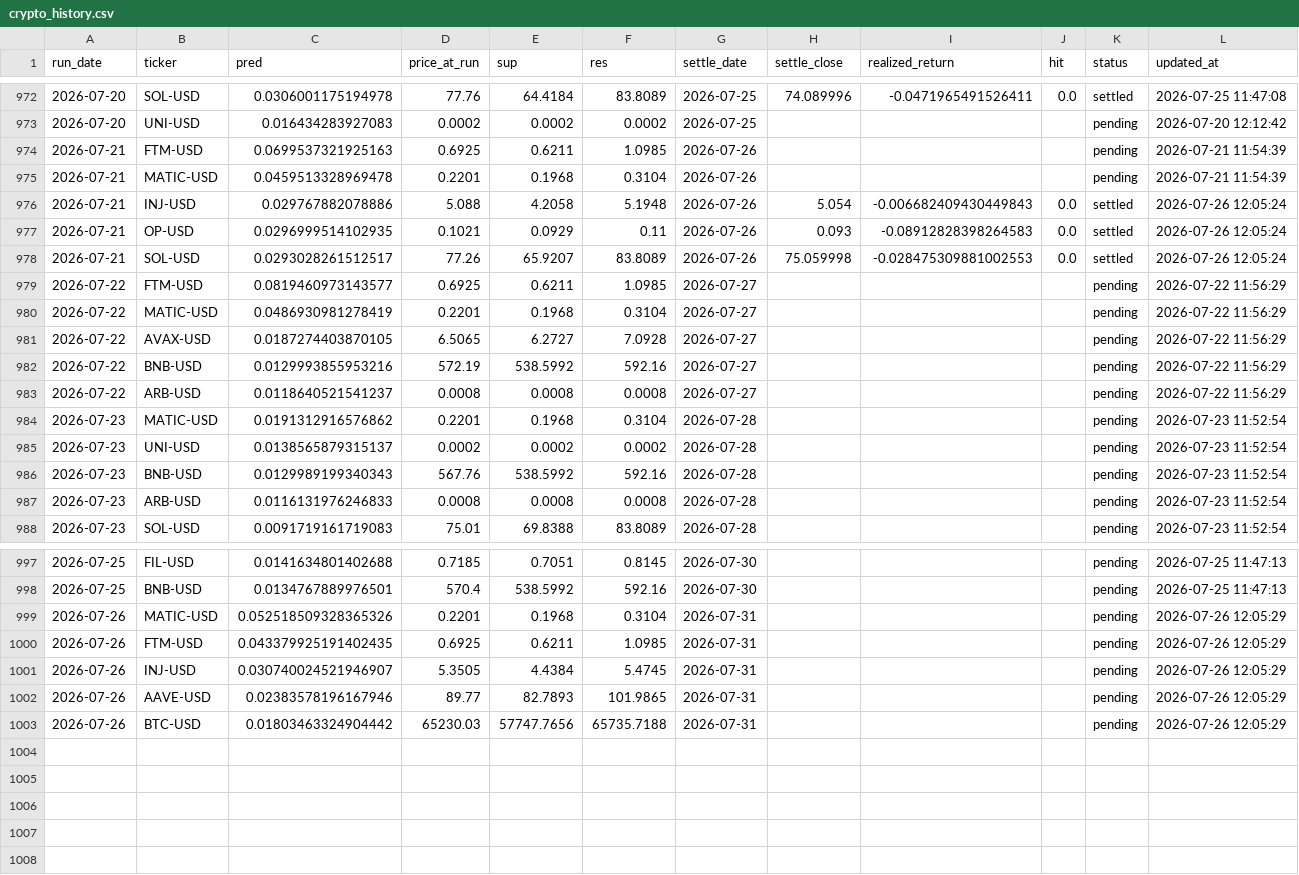
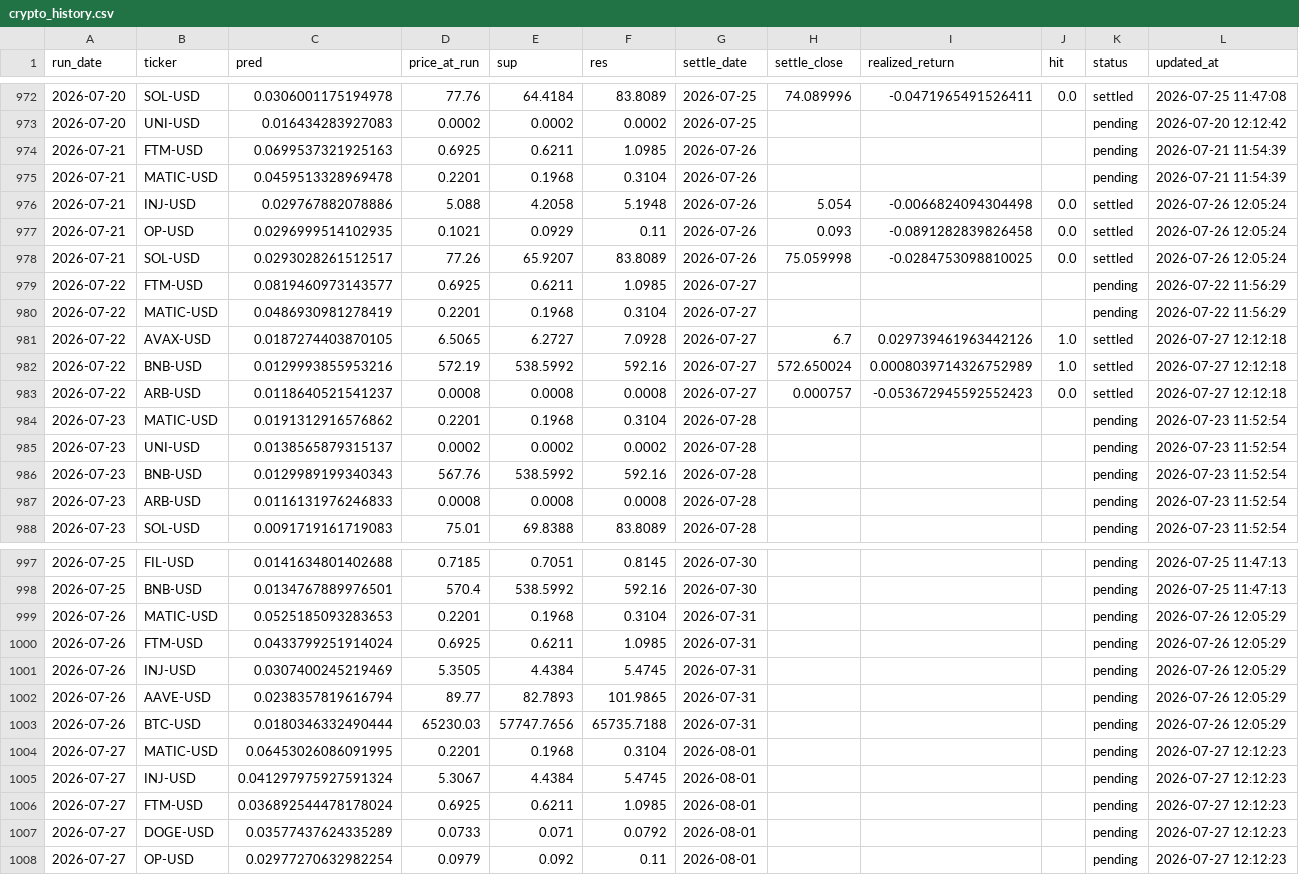
Before and after one commit to chehao0221/crypto-ai-forecast, a CSV file: crypto_history.csv, drawn as a sheet; only a part is shown, gaps mark what is left out.

```diff
--- a/crypto_history.csv
+++ b/crypto_history.csv
@@ -975,10 +975,10 @@ run_date,ticker,pred,price_at_run,sup,res,settle_date,settle_close,realized_retu
 2026-07-21,MATIC-USD,0.0459513328969478,0.2201,0.1968,0.3104,2026-07-26,,,,pending,2026-07-21 11:54:39
-2026-07-21,INJ-USD,0.029767882078886,5.088,4.2058,5.1948,2026-07-26,5.054,-0.006682409430449843,0.0,settled,2026-07-26 12:05:24
-2026-07-21,OP-USD,0.0296999514102935,0.1021,0.0929,0.11,2026-07-26,0.093,-0.08912828398264583,0.0,settled,2026-07-26 12:05:24
-2026-07-21,SOL-USD,0.0293028261512517,77.26,65.9207,83.8089,2026-07-26,75.059998,-0.028475309881002553,0.0,settled,2026-07-26 12:05:24
+2026-07-21,INJ-USD,0.029767882078886,5.088,4.2058,5.1948,2026-07-26,5.054,-0.0066824094304498,0.0,settled,2026-07-26 12:05:24
+2026-07-21,OP-USD,0.0296999514102935,0.1021,0.0929,0.11,2026-07-26,0.093,-0.0891282839826458,0.0,settled,2026-07-26 12:05:24
+2026-07-21,SOL-USD,0.0293028261512517,77.26,65.9207,83.8089,2026-07-26,75.059998,-0.0284753098810025,0.0,settled,2026-07-26 12:05:24
 2026-07-22,FTM-USD,0.0819460973143577,0.6925,0.6211,1.0985,2026-07-27,,,,pending,2026-07-22 11:56:29
 2026-07-22,MATIC-USD,0.0486930981278419,0.2201,0.1968,0.3104,2026-07-27,,,,pending,2026-07-22 11:56:29
-2026-07-22,AVAX-USD,0.0187274403870105,6.5065,6.2727,7.0928,2026-07-27,,,,pending,2026-07-22 11:56:29
-2026-07-22,BNB-USD,0.0129993855953216,572.19,538.5992,592.16,2026-07-27,,,,pending,2026-07-22 11:56:29
-2026-07-22,ARB-USD,0.0118640521541237,0.0008,0.0008,0.0008,2026-07-27,,,,pending,2026-07-22 11:56:29
+2026-07-22,AVAX-USD,0.0187274403870105,6.5065,6.2727,7.0928,2026-07-27,6.7,0.029739461963442126,1.0,settled,2026-07-27 12:12:18
+2026-07-22,BNB-USD,0.0129993855953216,572.19,538.5992,592.16,2026-07-27,572.650024,0.0008039714326752989,1.0,settled,2026-07-27 12:12:18
+2026-07-22,ARB-USD,0.0118640521541237,0.0008,0.0008,0.0008,2026-07-27,0.000757,-0.053672945592552423,0.0,settled,2026-07-27 12:12:18
 2026-07-23,MATIC-USD,0.0191312916576862,0.2201,0.1968,0.3104,2026-07-28,,,,pending,2026-07-23 11:52:54
@@ -998,6 +998,11 @@ run_date,ticker,pred,price_at_run,sup,res,settle_date,settle_close,realized_retu
 2026-07-25,BNB-USD,0.0134767889976501,570.4,538.5992,592.16,2026-07-30,,,,pending,2026-07-25 11:47:13
-2026-07-26,MATIC-USD,0.052518509328365326,0.2201,0.1968,0.3104,2026-07-31,,,,pending,2026-07-26 12:05:29
-2026-07-26,FTM-USD,0.043379925191402435,0.6925,0.6211,1.0985,2026-07-31,,,,pending,2026-07-26 12:05:29
-2026-07-26,INJ-USD,0.030740024521946907,5.3505,4.4384,5.4745,2026-07-31,,,,pending,2026-07-26 12:05:29
-2026-07-26,AAVE-USD,0.02383578196167946,89.77,82.7893,101.9865,2026-07-31,,,,pending,2026-07-26 12:05:29
-2026-07-26,BTC-USD,0.01803463324904442,65230.03,57747.7656,65735.7188,2026-07-31,,,,pending,2026-07-26 12:05:29
+2026-07-26,MATIC-USD,0.0525185093283653,0.2201,0.1968,0.3104,2026-07-31,,,,pending,2026-07-26 12:05:29
+2026-07-26,FTM-USD,0.0433799251914024,0.6925,0.6211,1.0985,2026-07-31,,,,pending,2026-07-26 12:05:29
+2026-07-26,INJ-USD,0.0307400245219469,5.3505,4.4384,5.4745,2026-07-31,,,,pending,2026-07-26 12:05:29
+2026-07-26,AAVE-USD,0.0238357819616794,89.77,82.7893,101.9865,2026-07-31,,,,pending,2026-07-26 12:05:29
+2026-07-26,BTC-USD,0.0180346332490444,65230.03,57747.7656,65735.7188,2026-07-31,,,,pending,2026-07-26 12:05:29
+2026-07-27,MATIC-USD,0.06453026086091995,0.2201,0.1968,0.3104,2026-08-01,,,,pending,2026-07-27 12:12:23
+2026-07-27,INJ-USD,0.041297975927591324,5.3067,4.4384,5.4745,2026-08-01,,,,pending,2026-07-27 12:12:23
+2026-07-27,FTM-USD,0.036892544478178024,0.6925,0.6211,1.0985,2026-08-01,,,,pending,2026-07-27 12:12:23
+2026-07-27,DOGE-USD,0.03577437624335289,0.0733,0.071,0.0792,2026-08-01,,,,pending,2026-07-27 12:12:23
+2026-07-27,OP-USD,0.02977270632982254,0.0979,0.092,0.11,2026-08-01,,,,pending,2026-07-27 12:12:23
```
